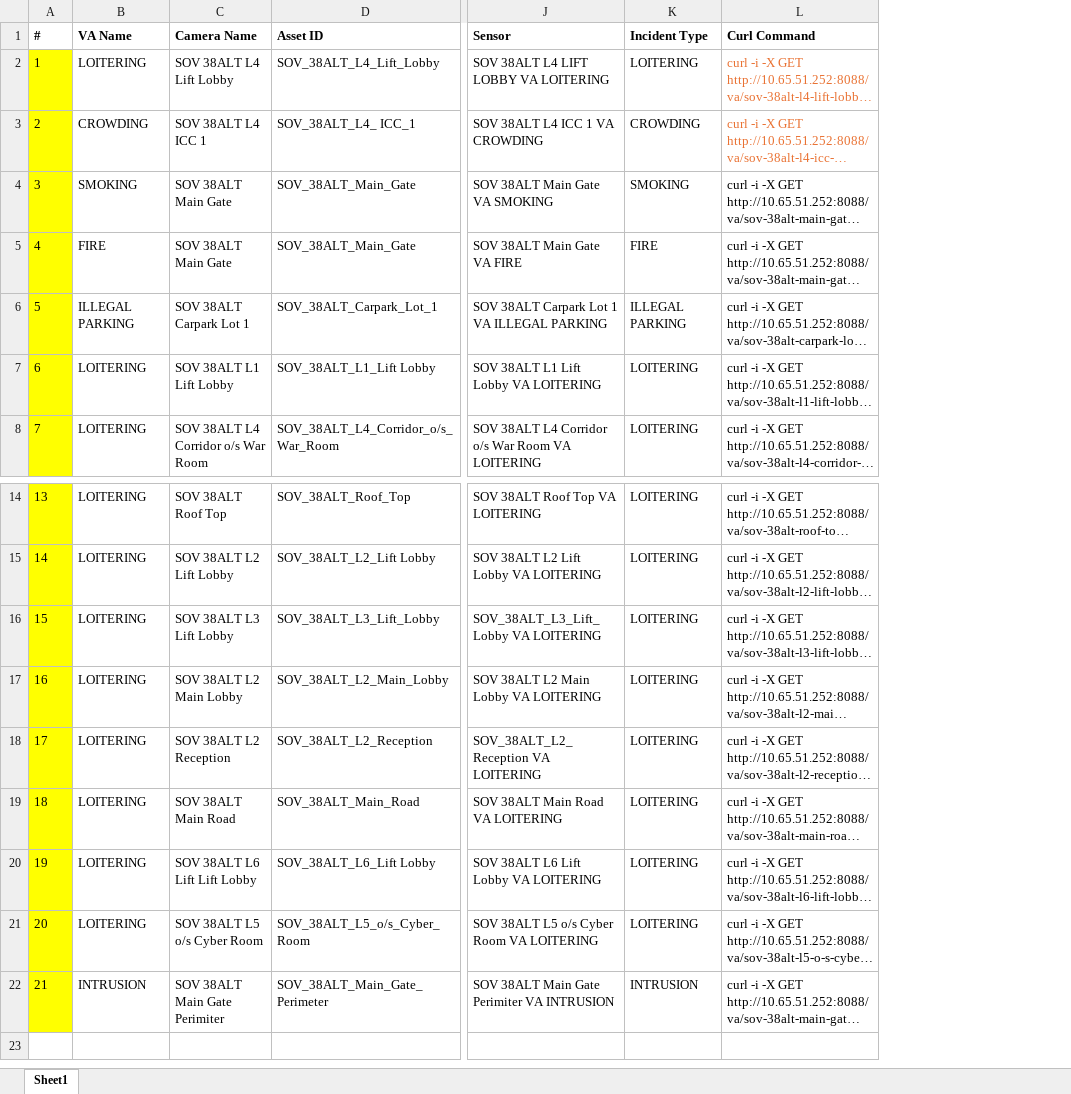
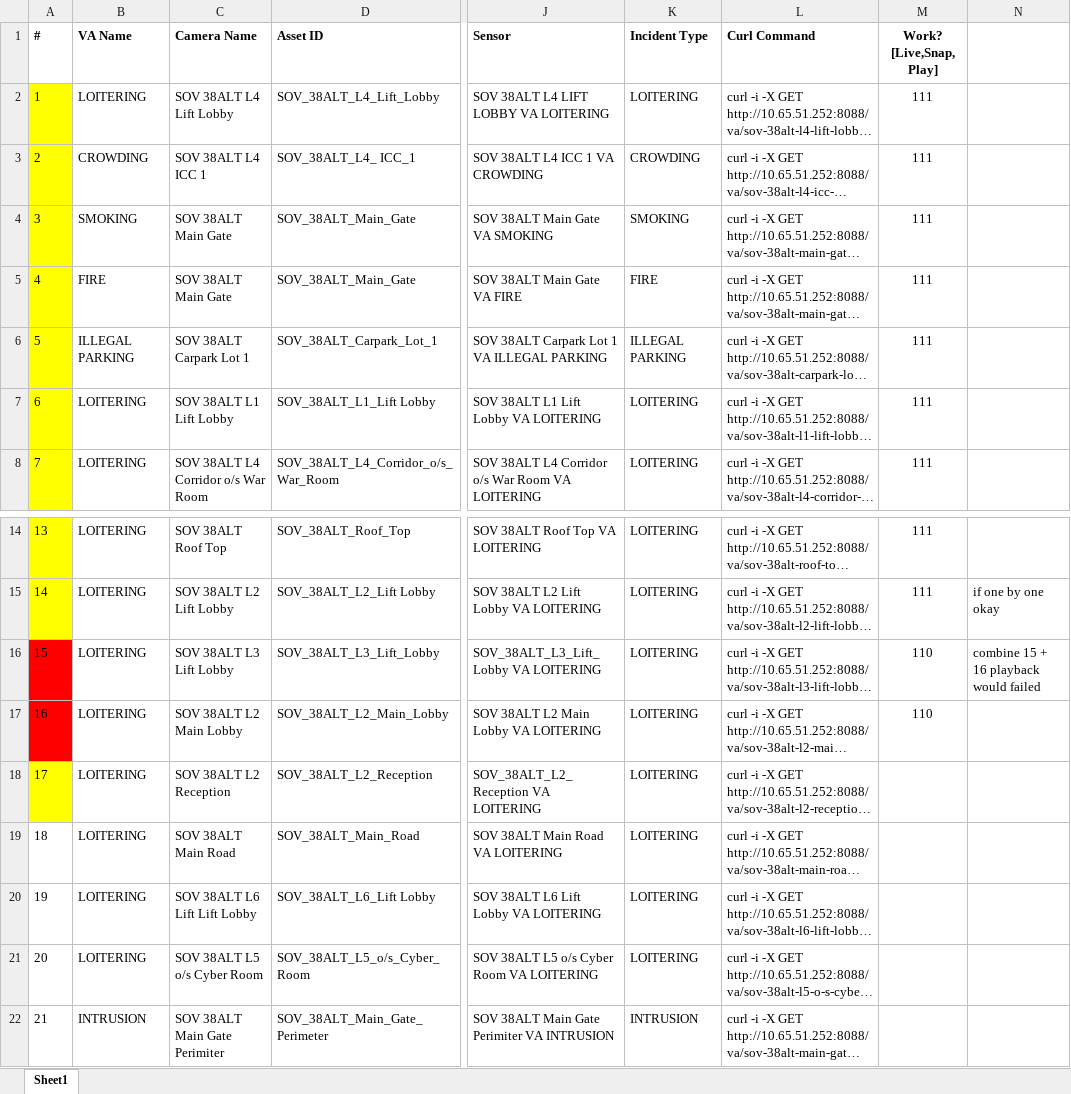
Before and after one commit to ksericpro/cde, an Excel workbook: apigw/docs/VA_ForWebHookCreation.xlsx, sheet Sheet1, drawn as a sheet; only a part is shown, gaps mark what is left out; long unchanged cells end in …; values as stored, in another font and other column widths than the file's, no borders; the diff names each change by its address in the sheet, - before the commit and + after, or states it on an @@ line.

Commit message:
va excel

```diff
--- a/apigw/docs/VA_ForWebHookCreation.xlsx (sheet Sheet1)
+++ b/apigw/docs/VA_ForWebHookCreation.xlsx (sheet Sheet1)
+column M (Work? [Live,Snap, Play]), rows 2-8: all 111; rows 14-17: 111 | 111 | 110 | 110
+column N, rows 15-16: if one by one okay | combine 15 + 16 playback would failed
-L2:L3 text colour: #E97132
+L2:L3 text colour: black
-A16:A17 fill: #FFFF00
+A16:A17 fill: #FF0000
-A19:A22 fill: #FFFF00
+A19:A22 fill: none
```
